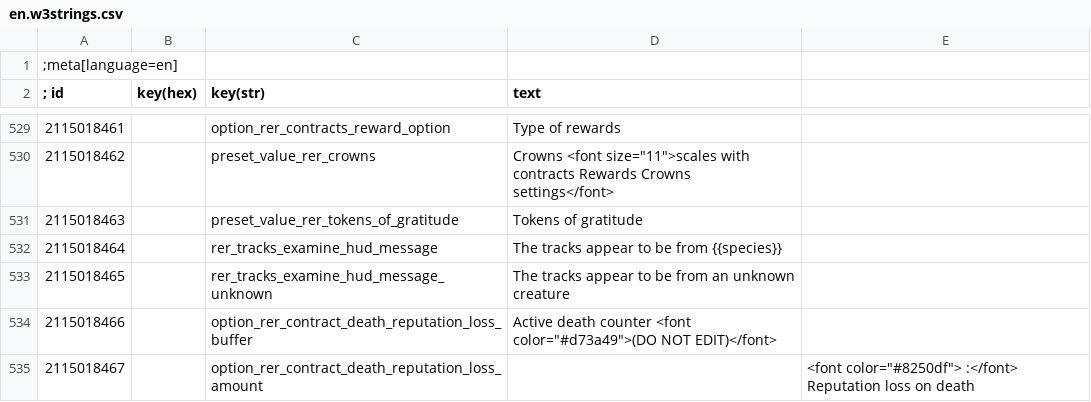
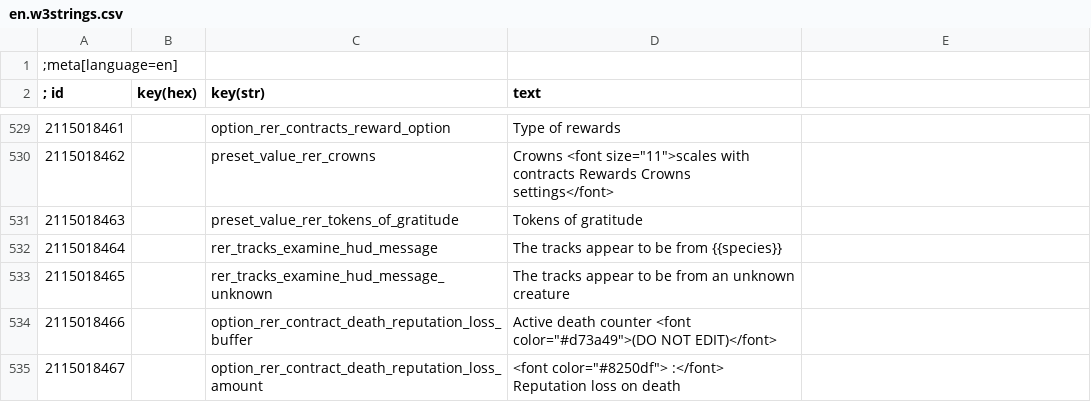
Before and after one commit to Aelto/tw3-random-encounters-reworked, a CSV file: strings/en.w3strings.csv, drawn as a sheet; only a part is shown, gaps mark what is left out.

Commit message:
Update en.w3strings.csv

```diff
--- a/strings/en.w3strings.csv
+++ b/strings/en.w3strings.csv
@@ -534,2 +534,2 @@
 2115018466|        |option_rer_contract_death_reputation_loss_buffer|Active death counter <font color="#d73a49">(DO NOT EDIT)</font>
-2115018467|        |option_rer_contract_death_reputation_loss_amount||<font color="#8250df">                                :</font> Reputation loss on death
+2115018467|        |option_rer_contract_death_reputation_loss_amount|<font color="#8250df">                                :</font> Reputation loss on death
```
